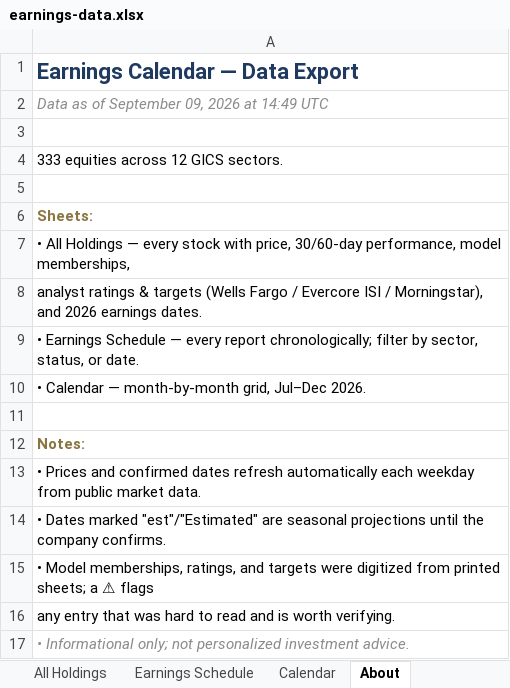
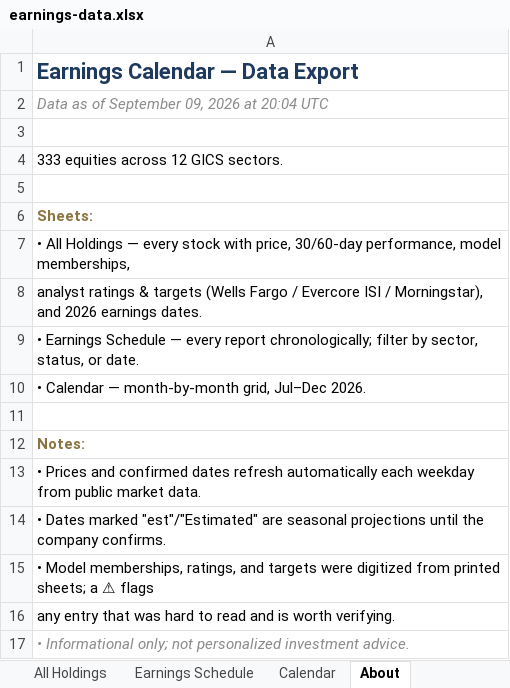
Before and after one commit to alexpkatz/earnings-calendar, an Excel workbook: earnings-data.xlsx, sheet About, drawn as a sheet; values as stored, in another font and other column widths than the file's, no borders; the diff names each change by its address in the sheet, - before the commit and + after, or states it on an @@ line.

```diff
--- a/earnings-data.xlsx (sheet About)
+++ b/earnings-data.xlsx (sheet About)
-A2: Data as of September 09, 2026 at 14:49 UTC
+A2: Data as of September 09, 2026 at 20:04 UTC
```
Also changed, not shown: sheet All Holdings, 1 other file.
